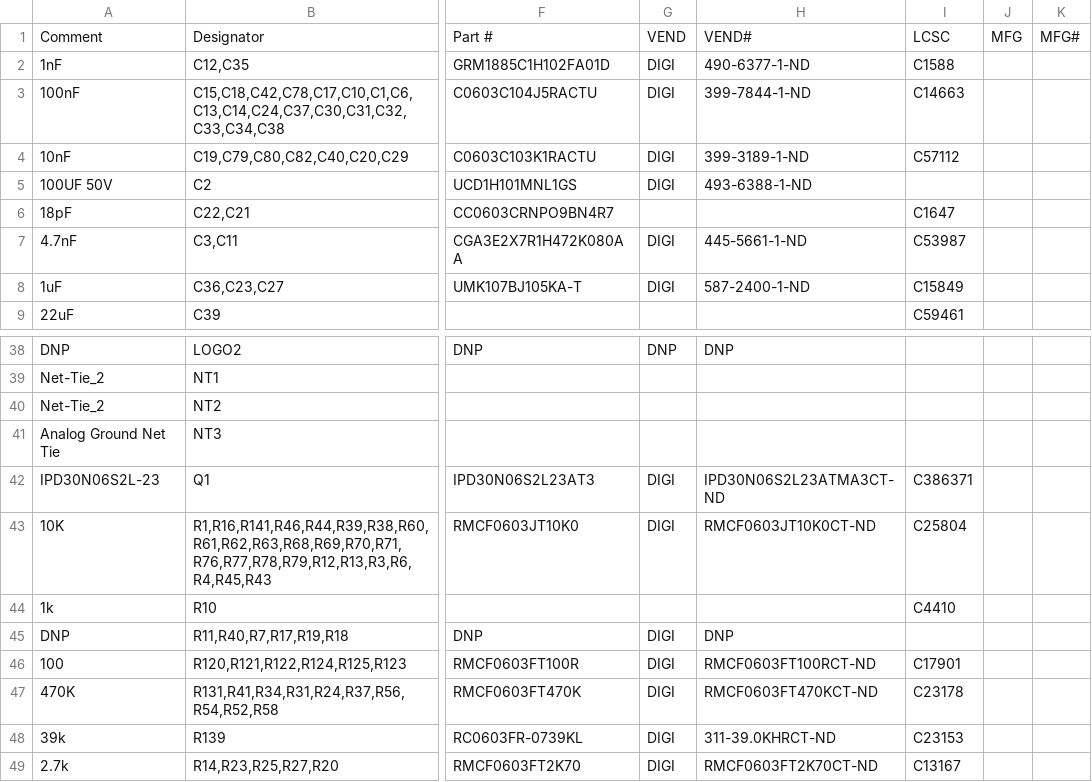
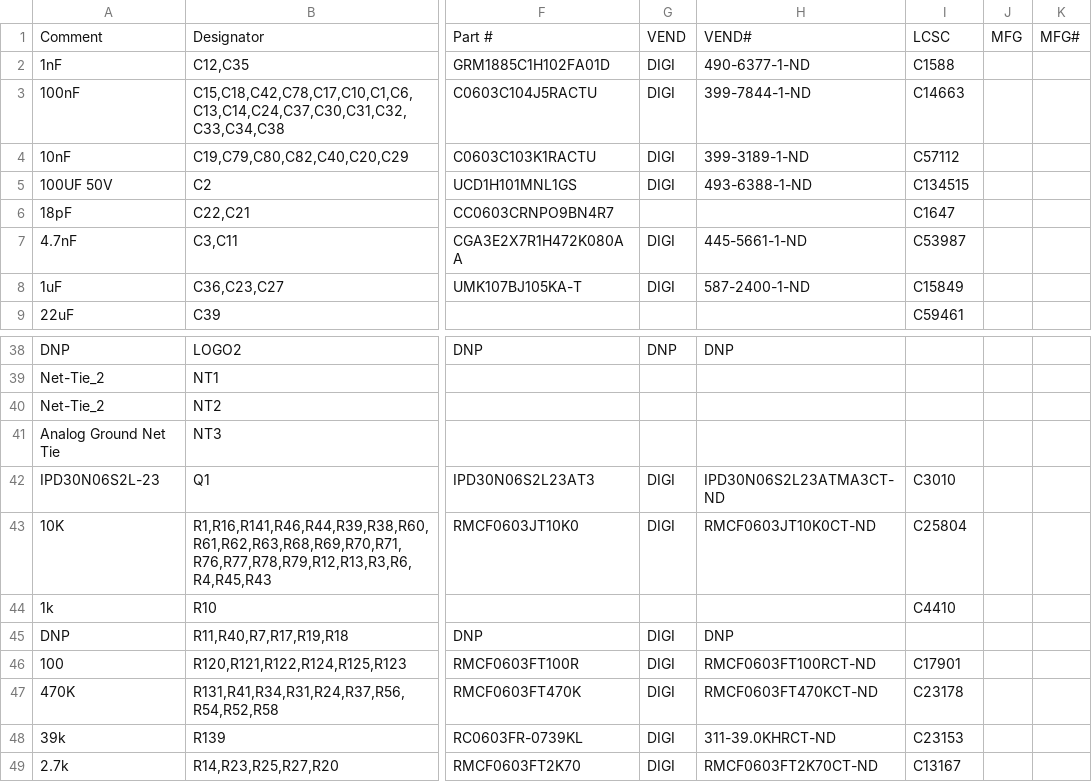
Before and after one commit to rusefi/hw_microRusEfi, a CSV file: gerbers/0.5.0/rusEFI-micro_R0.5.0_JLC_BOM.csv, drawn as a sheet; only a part is shown, gaps mark what is left out; the diff names each change by its address in the sheet, - before the commit and + after, or states it on an @@ line.

Commit message:
two more part numbers

```diff
--- a/gerbers/0.5.0/rusEFI-micro_R0.5.0_JLC_BOM.csv
+++ b/gerbers/0.5.0/rusEFI-micro_R0.5.0_JLC_BOM.csv
-I5: (empty)
+I5: C134515
-I42: C386371
+I42: C3010
```
